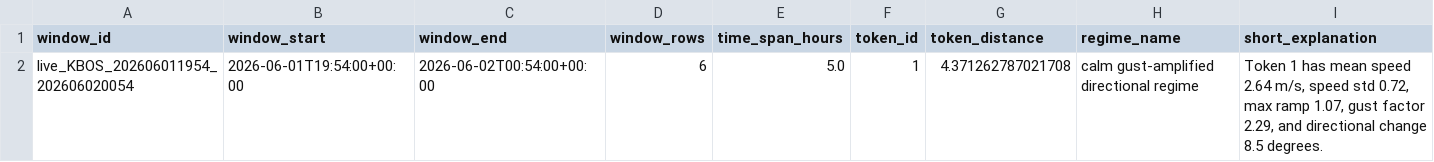
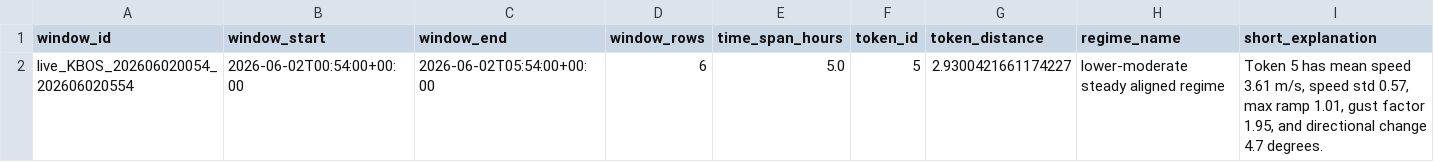
Before and after one commit to nayanananto/wind_live_hitl, a CSV file: data/live/semantic_states/KBOS_live_semantic_state.csv, drawn as a sheet; only a part is shown; removed rows and columns are numbered as before the commit, all else as after; rows hold the shown columns only; the diff names each change by its address in the sheet, - before the commit and + after, or states it on an @@ line.

```diff
--- a/data/live/semantic_states/KBOS_live_semantic_state.csv
+++ b/data/live/semantic_states/KBOS_live_semantic_state.csv
-row 2: live_KBOS_202606011954_202606020054 | 2026-06-01T19:54:00+00:00 | 2026-06-02T00:54:00+00:00 | 6 | 5.0 | 1 | 4.371262787021708 | calm gust-amplified directional regime | Token 1 has mean speed 2.64 m/s, speed std 0.72, max ramp 1.07, gust factor 2.29, and directional change 8.5 degrees.
+row 2: live_KBOS_202606020054_202606020554 | 2026-06-02T00:54:00+00:00 | 2026-06-02T05:54:00+00:00 | 6 | 5.0 | 5 | 2.9300421661174227 | lower-moderate steady aligned regime | Token 5 has mean speed 3.61 m/s, speed std 0.57, max ramp 1.01, gust factor 1.95, and directional change 4.7 degrees.
```
Also changed, not shown: data/live/aviationweather_metar/KBOS/metar_live.csv, data/live/semantic_states/KBOS_live_semantic_history.csv, 2 other files.
